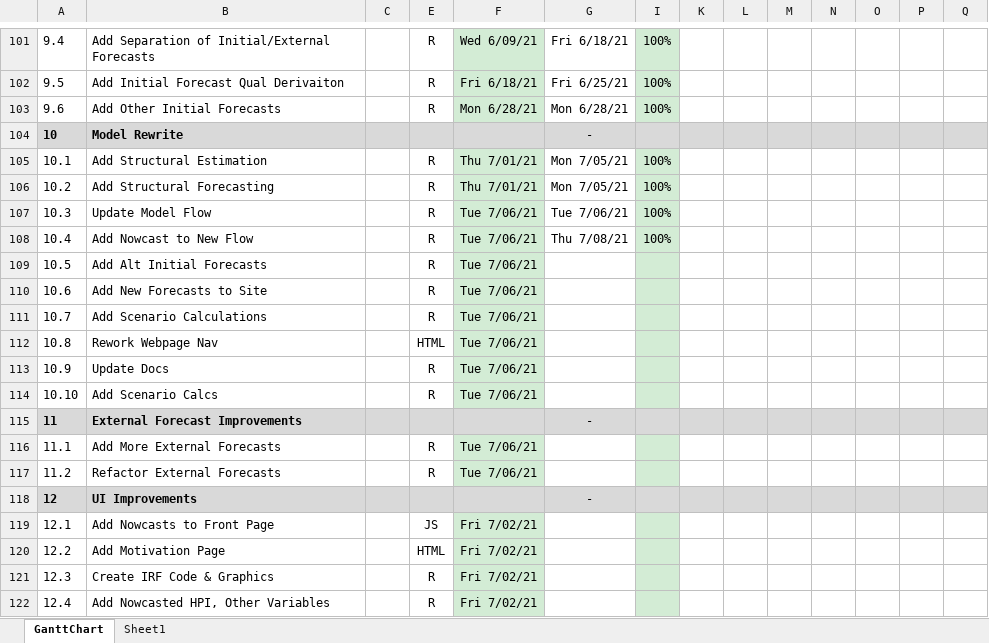
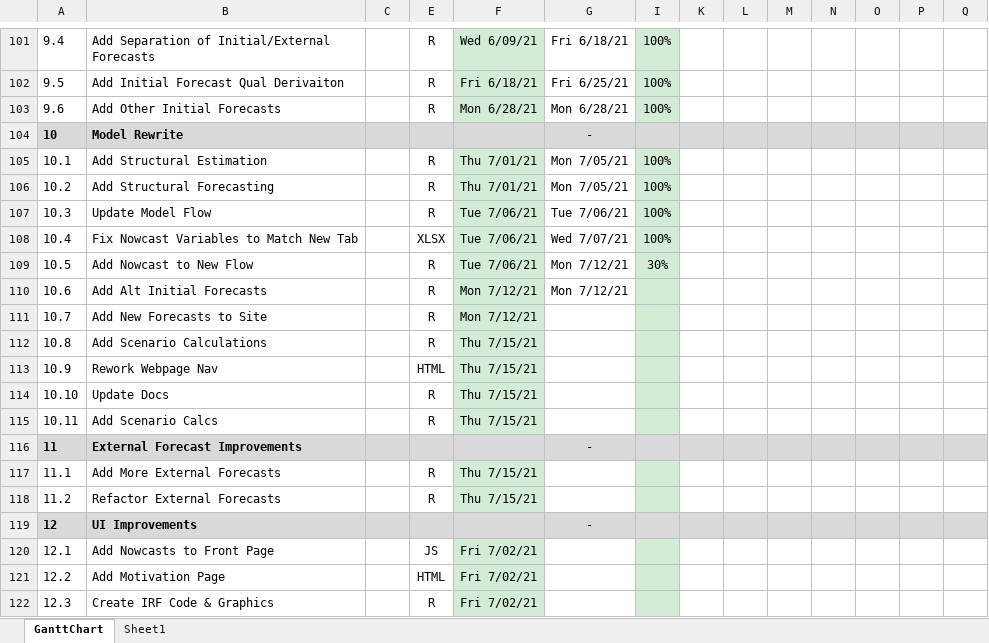
Before and after one commit to cmefi/econforecasting-r, an Excel workbook: ECONFORECASTING PM.xlsx, sheet GanttChart, drawn as a sheet; only a part is shown, gaps mark what is left out; the shorter side is filled out with more unchanged rows; values as stored, in another font and other column widths than the file's, no borders; charts and pictures and conditional formats not drawn; addresses are those after the commit; rows hold the shown columns only; the diff names each change by its address in the sheet, - before the commit and + after, or states it on an @@ line.

Commit message:
Updated PM (v0.15)

```diff
--- a/ECONFORECASTING PM.xlsx (sheet GanttChart)
+++ b/ECONFORECASTING PM.xlsx (sheet GanttChart)
+row 108: 10.4 | Fix Nowcast Variables to Match New Tab |  | XLSX | Tue 7/06/21 | Wed 7/07/21 | 100%
@@ column A renumbered between rows 109 and 115 @@
-G109: Thu 7/08/21
+G109: Mon 7/12/21
-I109: 100%
+I109: 30%
-F110:F111: Tue 7/06/21
+F110:F111: Mon 7/12/21
-G110: (empty)
+G110: Mon 7/12/21
-F112:F115: Tue 7/06/21
+F112:F115: Thu 7/15/21
-F117:F118: Tue 7/06/21
+F117:F118: Thu 7/15/21
```
Also changed, not shown: formulas that keep their value.
